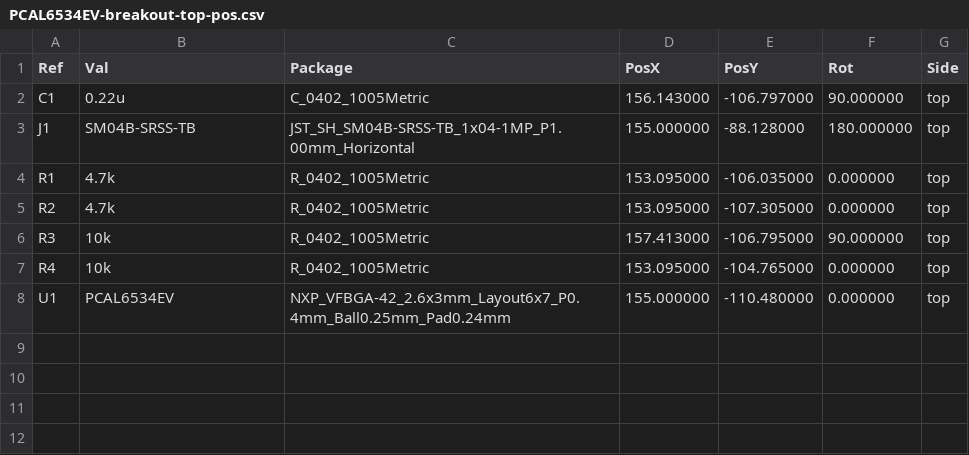
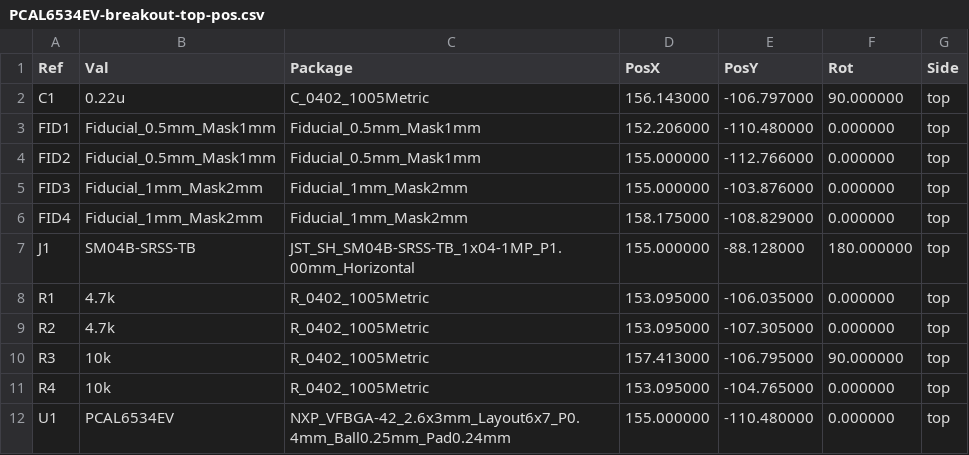
Before and after one commit to joelpmichael/PCAL6534EV-breakout, a CSV file: PCAL6534EV-breakout-top-pos.csv, drawn as a sheet; the diff names each change by its address in the sheet, - before the commit and + after, or states it on an @@ line.

```diff
--- a/PCAL6534EV-breakout-top-pos.csv
+++ b/PCAL6534EV-breakout-top-pos.csv
+row 3: FID1 | Fiducial_0.5mm_Mask1mm | Fiducial_0.5mm_Mask1mm | 152.206000 | -110.480000 | 0.000000 | top
+row 4: FID2 | Fiducial_0.5mm_Mask1mm | Fiducial_0.5mm_Mask1mm | 155.000000 | -112.766000 | 0.000000 | top
+row 5: FID3 | Fiducial_1mm_Mask2mm | Fiducial_1mm_Mask2mm | 155.000000 | -103.876000 | 0.000000 | top
+row 6: FID4 | Fiducial_1mm_Mask2mm | Fiducial_1mm_Mask2mm | 158.175000 | -108.829000 | 0.000000 | top
```
Also changed, not shown: 26 other files.
